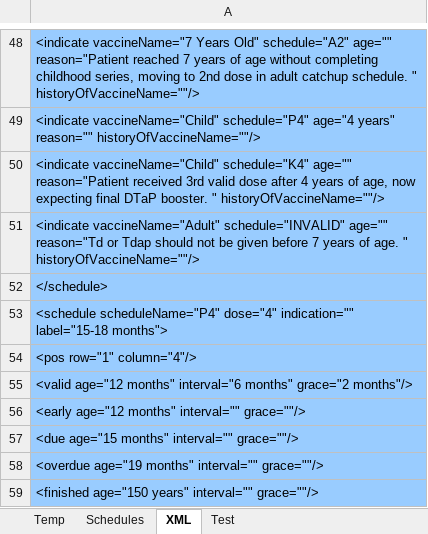
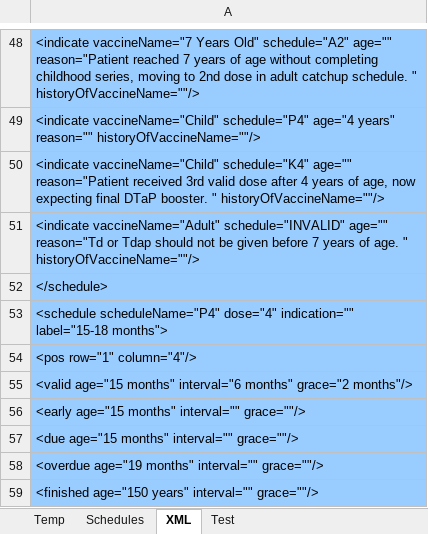
Before and after one commit to immregistries/LoneStarVaccineForecaster, an Excel workbook: src/main/webapp/schedules/Diphtheria.xlsx, sheet XML, drawn as a sheet; only a part is shown, gaps mark what is left out; values as stored, in another font and other column widths than the file's, no borders; the diff names each change by its address in the sheet, - before the commit and + after, or states it on an @@ line.

Commit message:
Changed DTaP Dose #4 to 15 months or 6 months after previous dose, also added new CVX codes

```diff
--- a/src/main/webapp/schedules/Diphtheria.xlsx (sheet XML)
+++ b/src/main/webapp/schedules/Diphtheria.xlsx (sheet XML)
-A55: <valid age="12 months" interval="6…
+A55: <valid age="15 months" interval="6…
-A56: <early age="12 months" interval="" grace=""/>
+A56: <early age="15 months" interval="" grace=""/>
```
Also changed, not shown: sheet Schedules, 1 other file.
